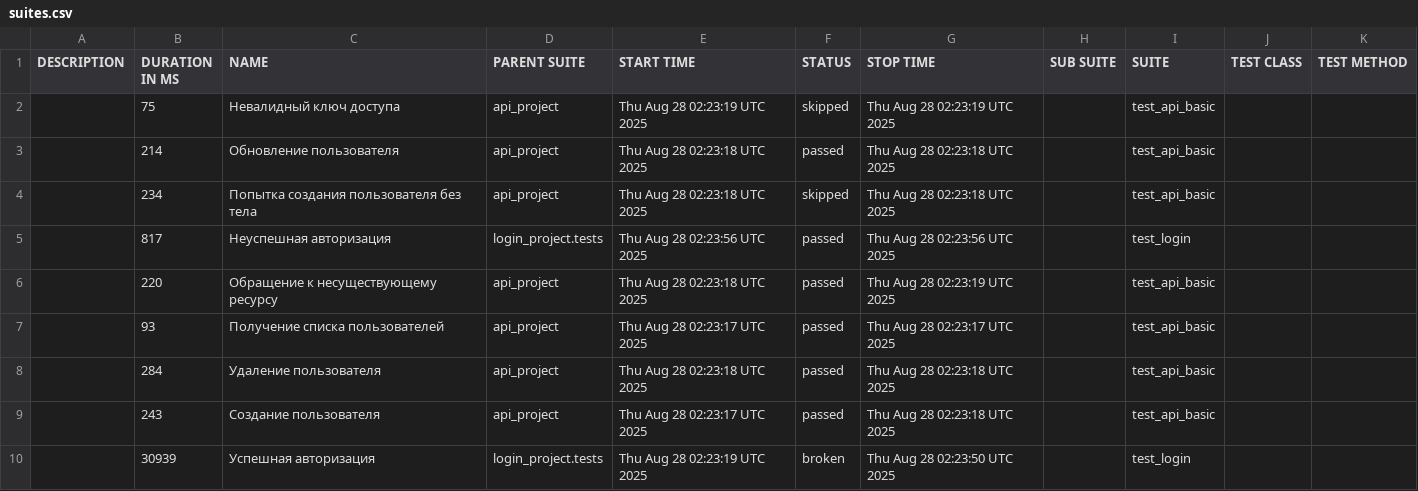
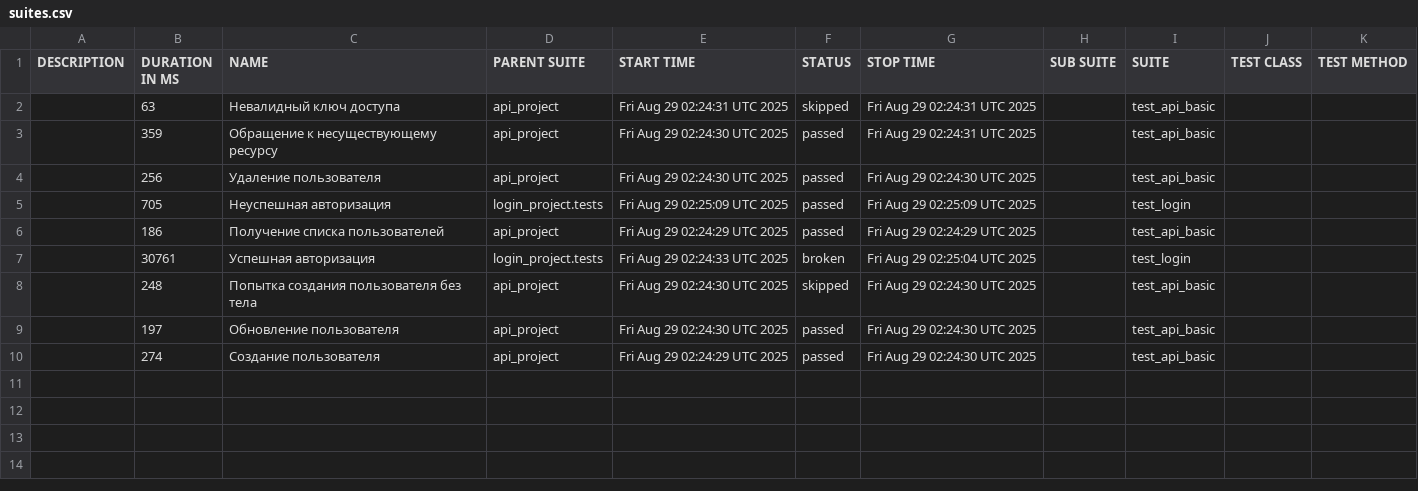
Before and after one commit to juliaschevchenko/pytest, a CSV file: allure-report/data/suites.csv, drawn as a sheet.

```diff
--- a/allure-report/data/suites.csv
+++ b/allure-report/data/suites.csv
@@ -1,10 +1,10 @@
 "DESCRIPTION","DURATION IN MS","NAME","PARENT SUITE","START TIME","STATUS","STOP TIME","SUB SUITE","SUITE","TEST CLASS","TEST METHOD"
-"","75","Невалидный ключ доступа","api_project","Thu Aug 28 02:23:19 UTC 2025","skipped","Thu Aug 28 02:23:19 UTC 2025","","test_api_basic","",""
-"","214","Обновление пользователя","api_project","Thu Aug 28 02:23:18 UTC 2025","passed","Thu Aug 28 02:23:18 UTC 2025","","test_api_basic","",""
-"","234","Попытка создания пользователя без тела","api_project","Thu Aug 28 02:23:18 UTC 2025","skipped","Thu Aug 28 02:23:18 UTC 2025","","test_api_basic","",""
-"","817","Неуспешная авторизация","login_project.tests","Thu Aug 28 02:23:56 UTC 2025","passed","Thu Aug 28 02:23:56 UTC 2025","","test_login","",""
-"","220","Обращение к несуществующему ресурсу","api_project","Thu Aug 28 02:23:18 UTC 2025","passed","Thu Aug 28 02:23:19 UTC 2025","","test_api_basic","",""
-"","93","Получение списка пользователей","api_project","Thu Aug 28 02:23:17 UTC 2025","passed","Thu Aug 28 02:23:17 UTC 2025","","test_api_basic","",""
-"","284","Удаление пользователя","api_project","Thu Aug 28 02:23:18 UTC 2025","passed","Thu Aug 28 02:23:18 UTC 2025","","test_api_basic","",""
-"","243","Создание пользователя","api_project","Thu Aug 28 02:23:17 UTC 2025","passed","Thu Aug 28 02:23:18 UTC 2025","","test_api_basic","",""
-"","30939","Успешная авторизация","login_project.tests","Thu Aug 28 02:23:19 UTC 2025","broken","Thu Aug 28 02:23:50 UTC 2025","","test_login","",""
+"","63","Невалидный ключ доступа","api_project","Fri Aug 29 02:24:31 UTC 2025","skipped","Fri Aug 29 02:24:31 UTC 2025","","test_api_basic","",""
+"","359","Обращение к несуществующему ресурсу","api_project","Fri Aug 29 02:24:30 UTC 2025","passed","Fri Aug 29 02:24:31 UTC 2025","","test_api_basic","",""
+"","256","Удаление пользователя","api_project","Fri Aug 29 02:24:30 UTC 2025","passed","Fri Aug 29 02:24:30 UTC 2025","","test_api_basic","",""
+"","705","Неуспешная авторизация","login_project.tests","Fri Aug 29 02:25:09 UTC 2025","passed","Fri Aug 29 02:25:09 UTC 2025","","test_login","",""
+"","186","Получение списка пользователей","api_project","Fri Aug 29 02:24:29 UTC 2025","passed","Fri Aug 29 02:24:29 UTC 2025","","test_api_basic","",""
+"","30761","Успешная авторизация","login_project.tests","Fri Aug 29 02:24:33 UTC 2025","broken","Fri Aug 29 02:25:04 UTC 2025","","test_login","",""
+"","248","Попытка создания пользователя без тела","api_project","Fri Aug 29 02:24:30 UTC 2025","skipped","Fri Aug 29 02:24:30 UTC 2025","","test_api_basic","",""
+"","197","Обновление пользователя","api_project","Fri Aug 29 02:24:30 UTC 2025","passed","Fri Aug 29 02:24:30 UTC 2025","","test_api_basic","",""
+"","274","Создание пользователя","api_project","Fri Aug 29 02:24:29 UTC 2025","passed","Fri Aug 29 02:24:30 UTC 2025","","test_api_basic","",""
```
Also changed, not shown: 37 other files.
